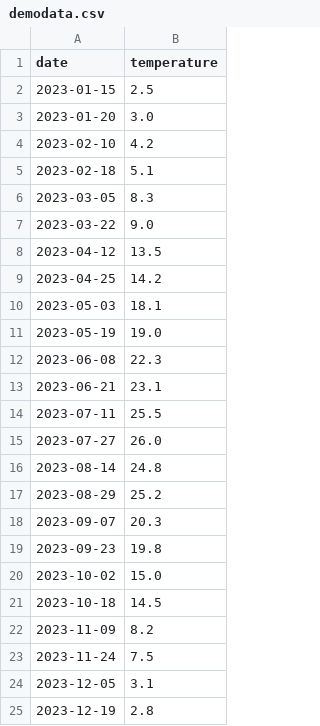
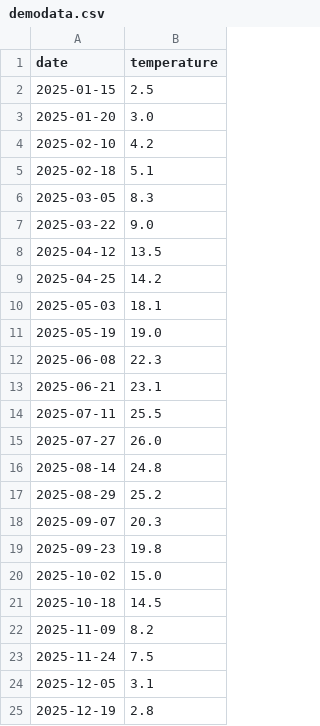
Before and after one commit to hh-devops-2026/6-climate-ci, a CSV file: data/demodata.csv, drawn as a sheet.

```diff
--- a/data/demodata.csv
+++ b/data/demodata.csv
@@ -1,25 +1,25 @@
 date,temperature
-2023-01-15,2.5
-2023-01-20,3.0
-2023-02-10,4.2
-2023-02-18,5.1
-2023-03-05,8.3
-2023-03-22,9.0
-2023-04-12,13.5
-2023-04-25,14.2
-2023-05-03,18.1
-2023-05-19,19.0
-2023-06-08,22.3
-2023-06-21,23.1
-2023-07-11,25.5
-2023-07-27,26.0
-2023-08-14,24.8
-2023-08-29,25.2
-2023-09-07,20.3
-2023-09-23,19.8
-2023-10-02,15.0
-2023-10-18,14.5
-2023-11-09,8.2
-2023-11-24,7.5
-2023-12-05,3.1
-2023-12-19,2.8
+2025-01-15,2.5
+2025-01-20,3.0
+2025-02-10,4.2
+2025-02-18,5.1
+2025-03-05,8.3
+2025-03-22,9.0
+2025-04-12,13.5
+2025-04-25,14.2
+2025-05-03,18.1
+2025-05-19,19.0
+2025-06-08,22.3
+2025-06-21,23.1
+2025-07-11,25.5
+2025-07-27,26.0
+2025-08-14,24.8
+2025-08-29,25.2
+2025-09-07,20.3
+2025-09-23,19.8
+2025-10-02,15.0
+2025-10-18,14.5
+2025-11-09,8.2
+2025-11-24,7.5
+2025-12-05,3.1
+2025-12-19,2.8
```
Also changed, not shown: 1 other file.
